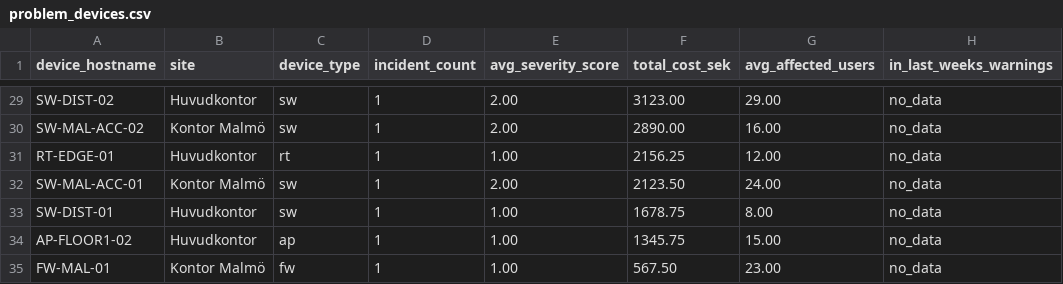
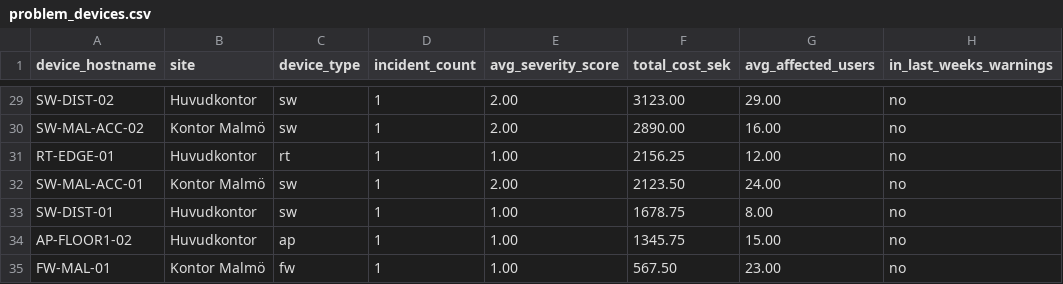
Before and after one commit to haagen-vaz/network_incidents, a CSV file: out/problem_devices.csv, drawn as a sheet; only a part is shown, gaps mark what is left out; the diff covers the shown part only; the diff names each change by its address in the sheet, - before the commit and + after, or states it on an @@ line.

```diff
--- a/out/problem_devices.csv
+++ b/out/problem_devices.csv
-H29:H35 (in_last_weeks_warnings): no_data
+H29:H35 (in_last_weeks_warnings): no
```
Also changed, not shown: 27 edited cells elsewhere in this file, 2 other files.
